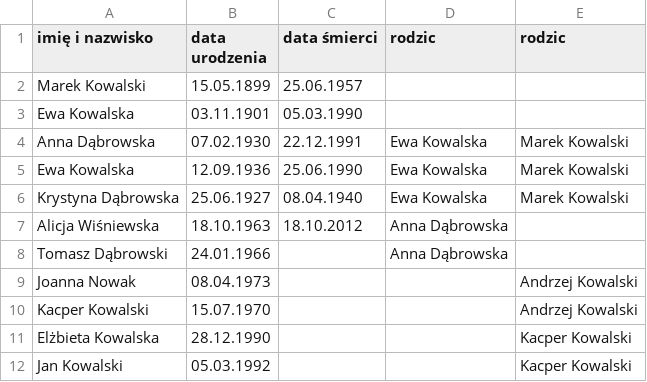
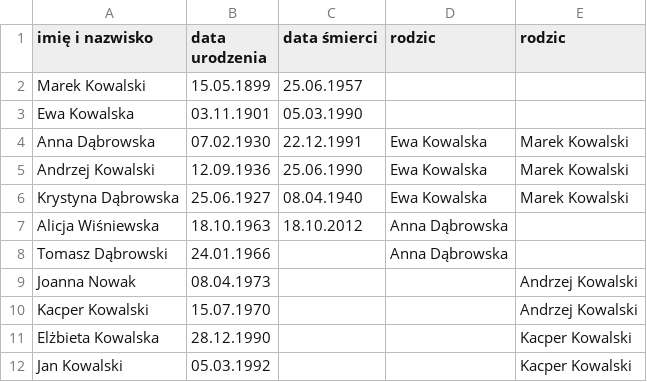
Before and after one commit to angmon11/svg, a CSV file: family.csv, drawn as a sheet.

```diff
--- a/family.csv
+++ b/family.csv
@@ -4,3 +4,3 @@ Ewa Kowalska,03.11.1901,05.03.1990,,
 Anna Dąbrowska,07.02.1930,22.12.1991,Ewa Kowalska,Marek Kowalski
-Ewa Kowalska,12.09.1936,25.06.1990,Ewa Kowalska,Marek Kowalski
+Andrzej Kowalski,12.09.1936,25.06.1990,Ewa Kowalska,Marek Kowalski
 Krystyna Dąbrowska,25.06.1927,08.04.1940,Ewa Kowalska,Marek Kowalski
```
Also changed, not shown: 4 other files.
